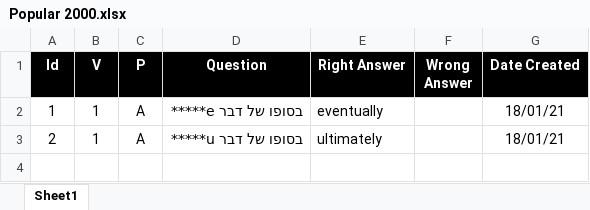
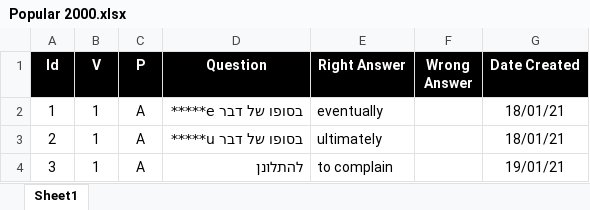
Before and after one commit to valdas1966/myq, an Excel workbook: Questions/English/Popular 2000.xlsx, sheet Sheet1, drawn as a sheet; values as stored, in another font and other column widths than the file's, no borders; conditional formats not drawn; the diff names each change by its address in the sheet, - before the commit and + after, or states it on an @@ line.

```diff
--- a/Questions/English/Popular 2000.xlsx (sheet Sheet1)
+++ b/Questions/English/Popular 2000.xlsx (sheet Sheet1)
+row 4: 3 | 1 | A | להתלונן | to complain |  | 19/01/21
```
Also changed, not shown: Questions/English/Myq Words.xlsx, Questions/English/Phrases.xlsx, 13 other files.
